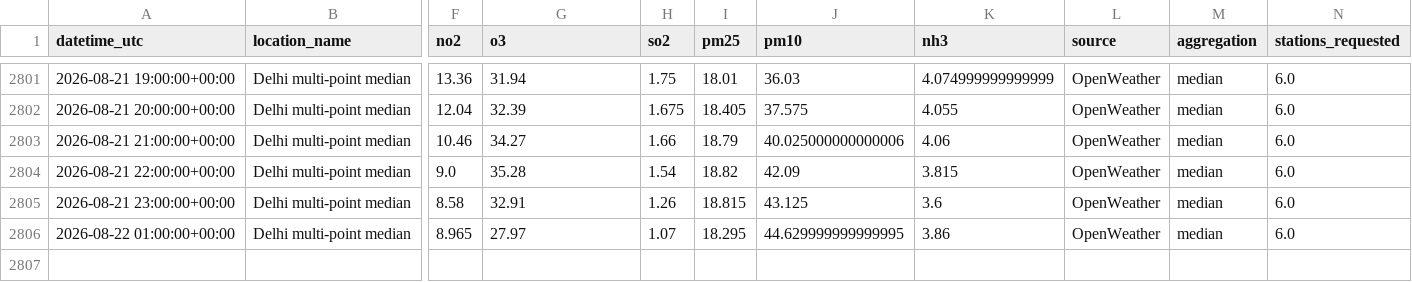
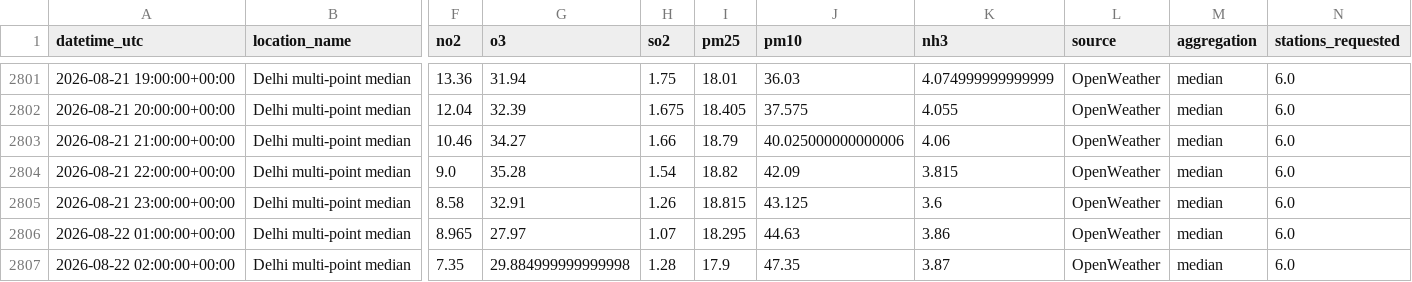
Before and after one commit to harshsharma5468/Delhi_AQI_prediction, a CSV file: aqi_data.csv, drawn as a sheet; only a part is shown, gaps mark what is left out; rows hold the shown columns only; the diff names each change by its address in the sheet, - before the commit and + after, or states it on an @@ line.

```diff
--- a/aqi_data.csv
+++ b/aqi_data.csv
-J2806 (pm10): 44.629999999999995
+J2806 (pm10): 44.63
+row 2807: 2026-08-22 02:00:00+00:00 | Delhi multi-point median | 7.35 | 29.884999999999998 | 1.28 | 17.9 | 47.35 | 3.87 | OpenWeather | median | 6.0
```
